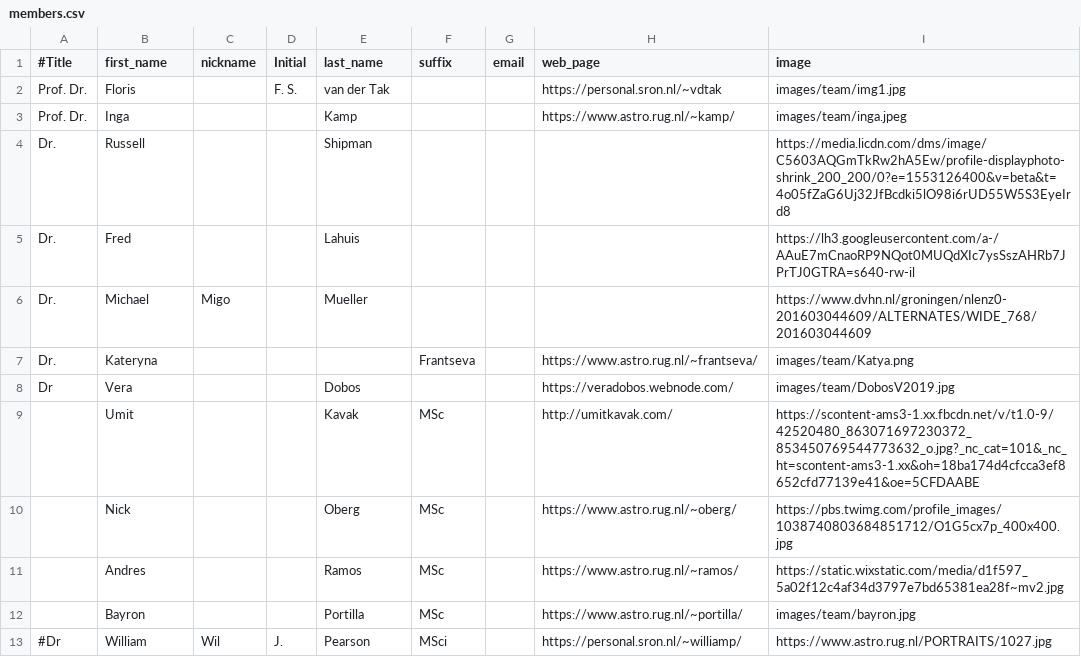
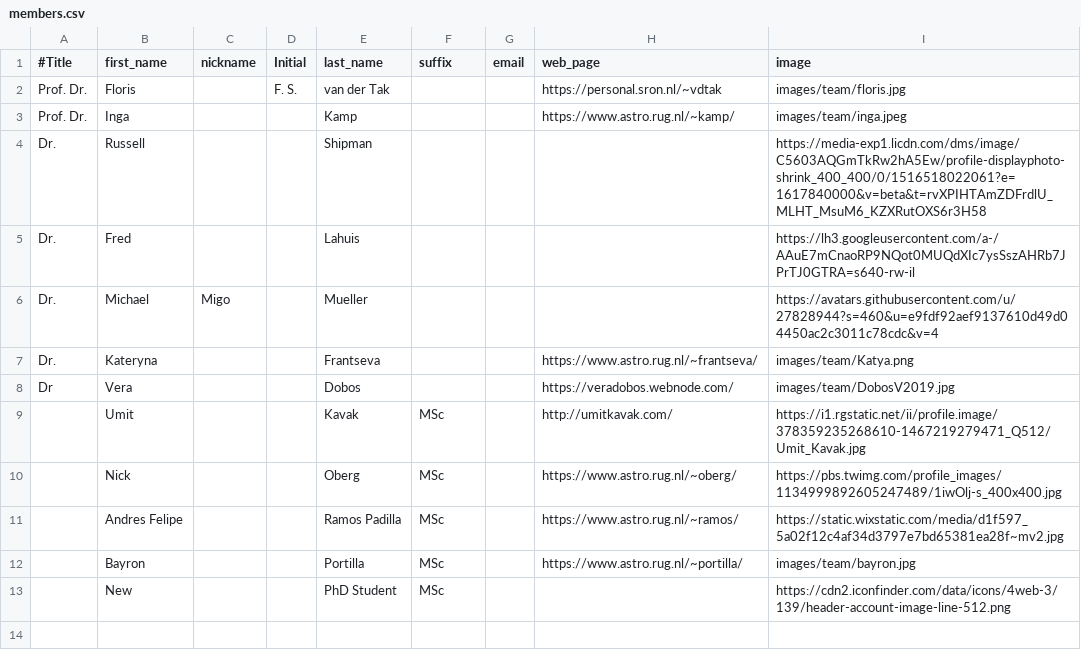
Before and after one commit to bayronportilla/ism_website, a CSV file: content/members.csv, drawn as a sheet.

```diff
--- a/content/members.csv
+++ b/content/members.csv
@@ -1,13 +1,13 @@
 #Title,first_name,nickname,Initial,last_name,suffix,email,web_page,image
-Prof. Dr.,Floris,,F. S.,van der Tak,,,https://personal.sron.nl/~vdtak,images/team/img1.jpg
+Prof. Dr.,Floris,,F. S.,van der Tak,,,https://personal.sron.nl/~vdtak,images/team/floris.jpg
 Prof. Dr.,Inga,,,Kamp,,,https://www.astro.rug.nl/~kamp/,images/team/inga.jpeg
-Dr.,Russell,,,Shipman,,,,https://media.licdn.com/dms/image/C5603AQGmTkRw2hA5Ew/profile-displayphoto-shrink_200_200/0?e=1553126400&v=beta&t=4o05fZaG6Uj32JfBcdki5lO98i6rUD55W5S3EyeIrd8
+Dr.,Russell,,,Shipman,,,,https://media-exp1.licdn.com/dms/image/C5603AQGmTkRw2hA5Ew/profile-displayphoto-shrink_400_400/0/1516518022061?e=1617840000&v=beta&t=rvXPIHTAmZDFrdlU_MLHT_MsuM6_KZXRutOXS6r3H58
 Dr.,Fred,,,Lahuis,,,,https://lh3.googleusercontent.com/a-/AAuE7mCnaoRP9NQot0MUQdXIc7ysSszAHRb7JPrTJ0GTRA=s640-rw-il
-Dr.,Michael,Migo,,Mueller,,,,https://www.dvhn.nl/groningen/nlenz0-201603044609/ALTERNATES/WIDE_768/201603044609
-Dr.,Kateryna,,,,Frantseva,,https://www.astro.rug.nl/~frantseva/,images/team/Katya.png
+Dr.,Michael,Migo,,Mueller,,,,https://avatars.githubusercontent.com/u/27828944?s=460&u=e9fdf92aef9137610d49d04450ac2c3011c78cdc&v=4
+Dr.,Kateryna,,,Frantseva,,,https://www.astro.rug.nl/~frantseva/,images/team/Katya.png
 Dr,Vera,,,Dobos,,,https://veradobos.webnode.com/,images/team/DobosV2019.jpg
-,Umit,,,Kavak,MSc,,http://umitkavak.com/,https://scontent-ams3-1.xx.fbcdn.net/v/t1.0-9/42520480_863071697230372_853450769544773632_o.jpg?_nc_cat=101&_nc_ht=scontent-ams3-1.xx&oh=18ba174d4cfcca3ef8652cfd77139e41&oe=5CFDAABE
-,Nick,,,Oberg,MSc,,https://www.astro.rug.nl/~oberg/,https://pbs.twimg.com/profile_images/1038740803684851712/O1G5cx7p_400x400.jpg
-,Andres,,,Ramos,MSc,,https://www.astro.rug.nl/~ramos/,https://static.wixstatic.com/media/d1f597_5a02f12c4af34d3797e7bd65381ea28f~mv2.jpg
+,Umit,,,Kavak,MSc,,http://umitkavak.com/,https://i1.rgstatic.net/ii/profile.image/378359235268610-1467219279471_Q512/Umit_Kavak.jpg
+,Nick,,,Oberg,MSc,,https://www.astro.rug.nl/~oberg/,https://pbs.twimg.com/profile_images/1134999892605247489/1iwOlj-s_400x400.jpg
+,Andres Felipe,,,Ramos Padilla,MSc,,https://www.astro.rug.nl/~ramos/,https://static.wixstatic.com/media/d1f597_5a02f12c4af34d3797e7bd65381ea28f~mv2.jpg
 ,Bayron,,,Portilla,MSc,,https://www.astro.rug.nl/~portilla/,images/team/bayron.jpg
-#Dr,William,Wil,J.,Pearson,MSci,,https://personal.sron.nl/~williamp/,https://www.astro.rug.nl/PORTRAITS/1027.jpg
+,New,,,PhD Student,MSc,,,https://cdn2.iconfinder.com/data/icons/4web-3/139/header-account-image-line-512.png
```
Also changed, not shown: 9 other files.
